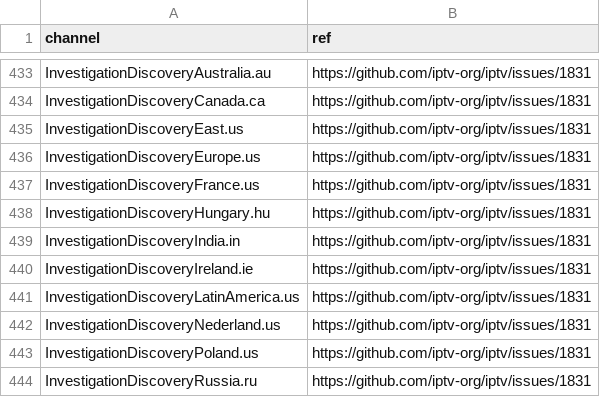
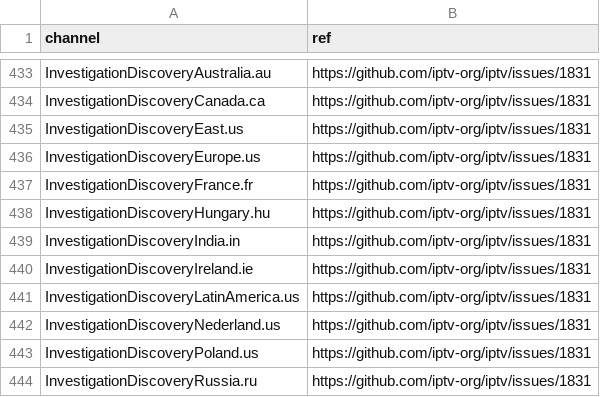
Before and after one commit to iptv-org/database, a CSV file: data/blocklist.csv, drawn as a sheet; only a part is shown, gaps mark what is left out.

Commit message:
Update blocklist.csv

```diff
--- a/data/blocklist.csv
+++ b/data/blocklist.csv
@@ -436,3 +436,3 @@ InvestigationDiscoveryEast.us,https://github.com/iptv-org/iptv/issues/1831
 InvestigationDiscoveryEurope.us,https://github.com/iptv-org/iptv/issues/1831
-InvestigationDiscoveryFrance.us,https://github.com/iptv-org/iptv/issues/1831
+InvestigationDiscoveryFrance.fr,https://github.com/iptv-org/iptv/issues/1831
 InvestigationDiscoveryHungary.hu,https://github.com/iptv-org/iptv/issues/1831
```
